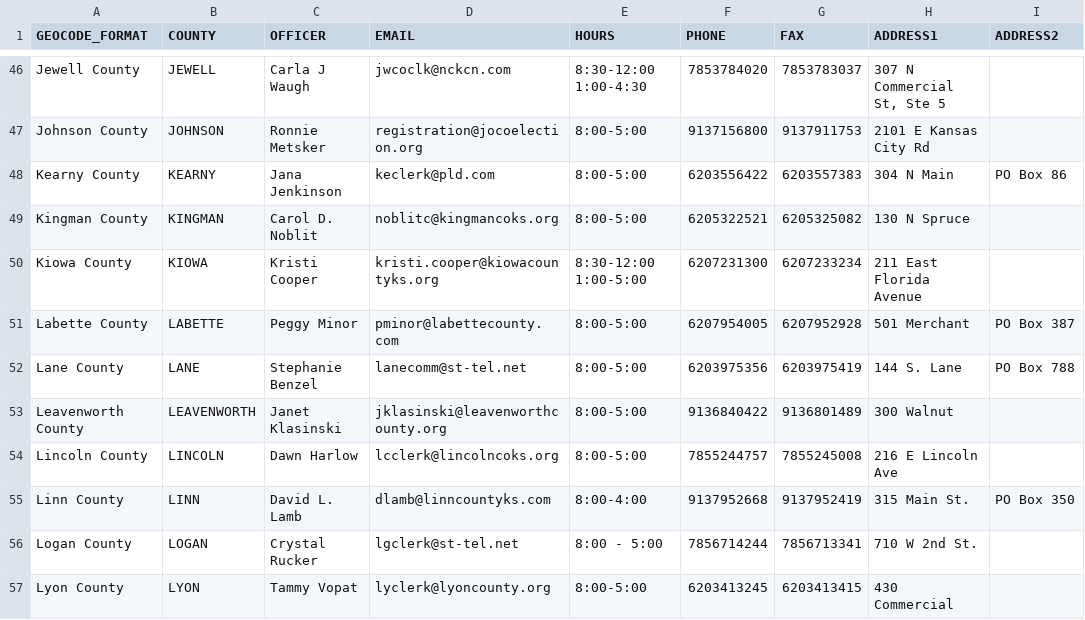
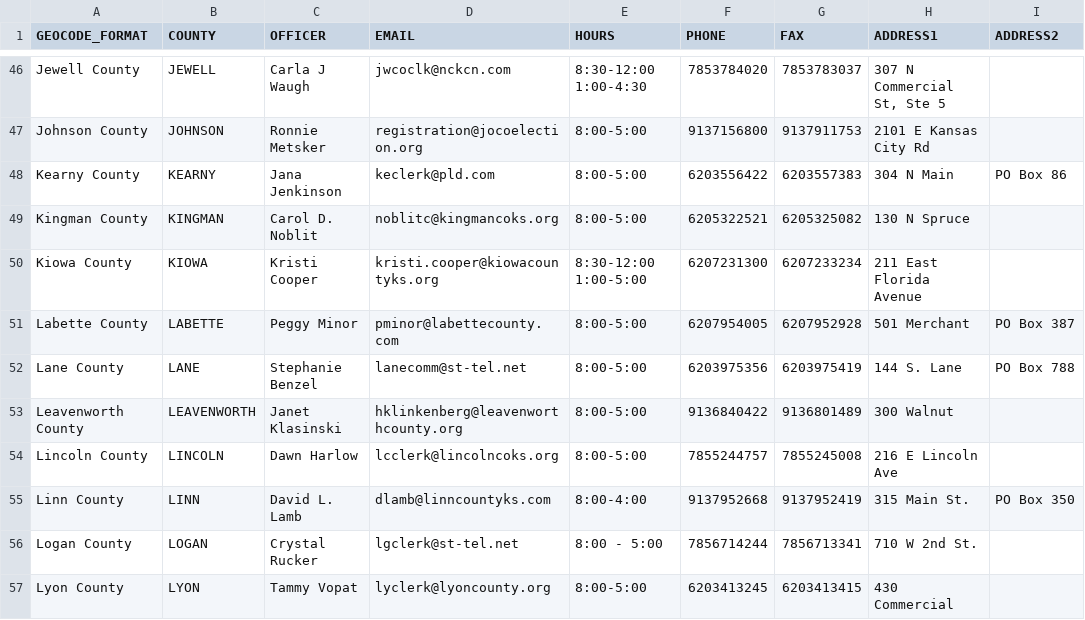
Before and after one commit to 8by8-org/usvotes, a CSV file: county-clerks.csv, drawn as a sheet; only a part is shown, gaps mark what is left out; the diff names each change by its address in the sheet, - before the commit and + after, or states it on an @@ line.

```diff
--- a/county-clerks.csv
+++ b/county-clerks.csv
-D53 (EMAIL): jklasinski@leavenworthcounty.org
+D53 (EMAIL): hklinkenberg@leavenworthcounty.org
```
Also changed, not shown: 1 other file.
